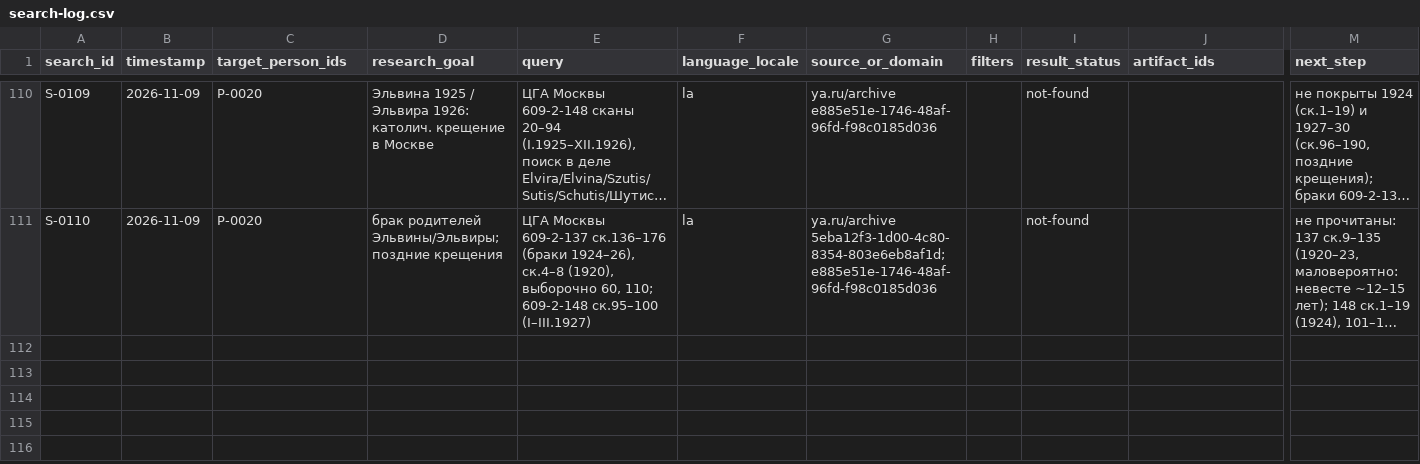
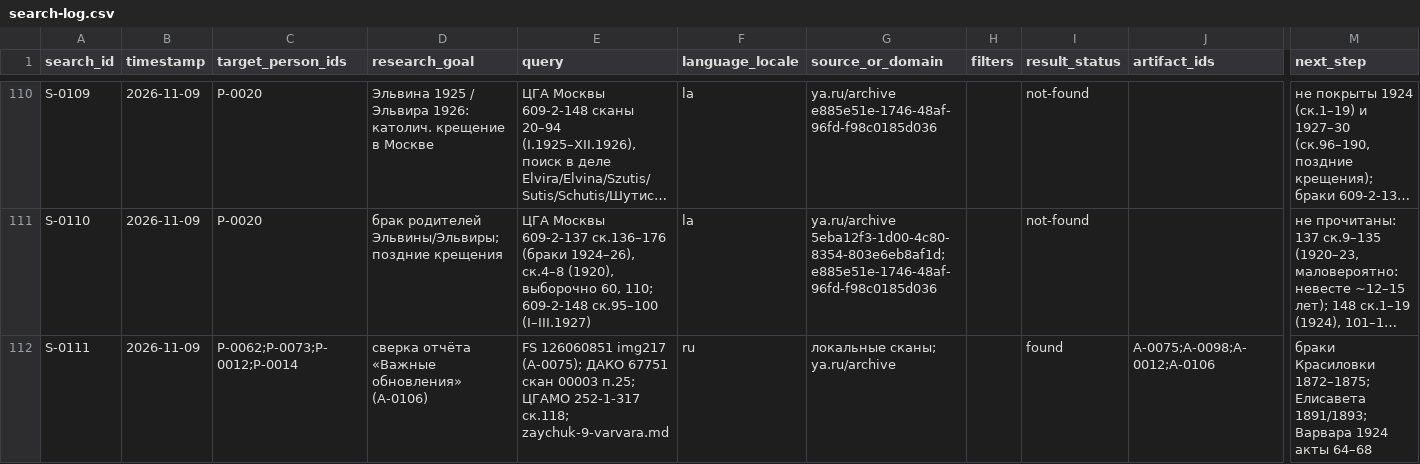
Before and after one commit to sokomishalov/komarova-genealogy, a CSV file: case/search-log.csv, drawn as a sheet; only a part is shown, gaps mark what is left out; long unchanged cells end in …; rows hold the shown columns only; the diff names each change by its address in the sheet, - before the commit and + after, or states it on an @@ line.

```diff
--- a/case/search-log.csv
+++ b/case/search-log.csv
+row 112: S-0111 | 2026-11-09 | P-0062;P-0073;P-0012;P-0014 | сверка отчёта «Важные обновления» (A-0106) | FS 126060851 img217 (A-0075); ДАКО 67751 скан 00003 п.25; ЦГАМО 252-1-317 ск.118; zaychuk-9-varvara.md | ru | локальные сканы; ya.ru/archive |  | found | A-0075;A-0098;A-0012;A-0106 | браки Красиловки 1872–1875; Елисавета 1891/1893; Варвара 1924 акты 64–68
```
Also changed, not shown: case/artifact-register.csv, case/claims-register.csv, 4 other files.
